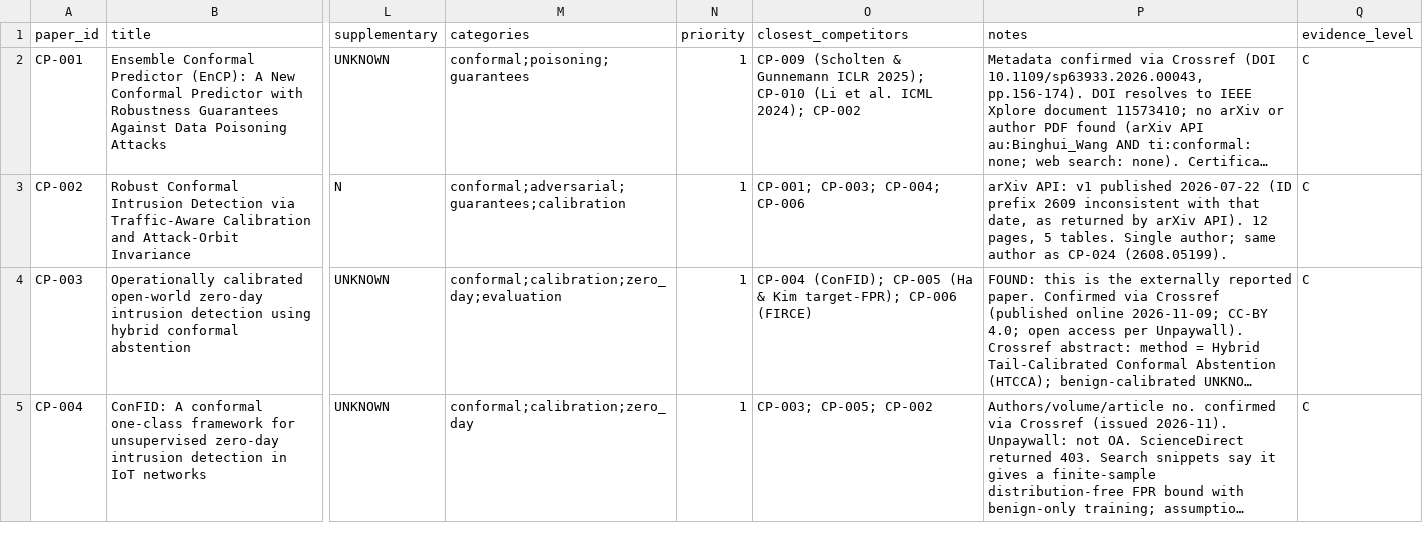
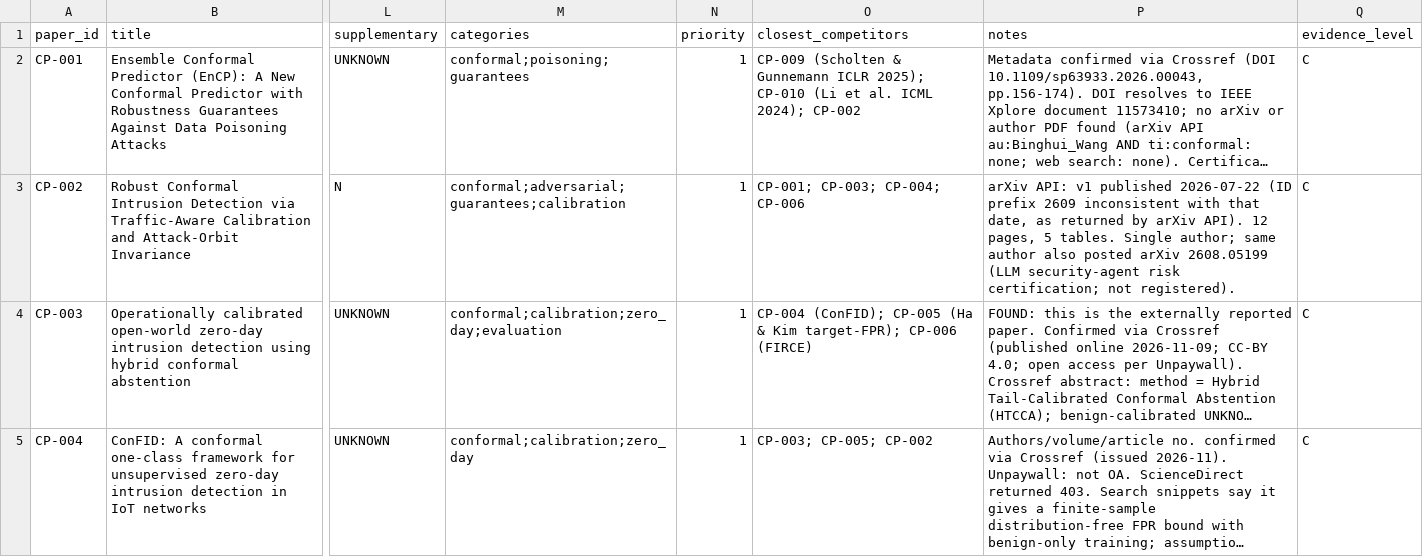
Before and after one commit to hafsah-aslam/Agentic-AI-A-simple-course-, a CSV file: nids_research/register/parts/conformal_calibration.csv, drawn as a sheet; only a part is shown, gaps mark what is left out; long unchanged cells end in …; the diff covers the shown part only; the diff names each change by its address in the sheet, - before the commit and + after, or states it on an @@ line.

```diff
--- a/nids_research/register/parts/conformal_calibration.csv
+++ b/nids_research/register/parts/conformal_calibration.csv
-P3 (notes): …same author as CP-024 (2608.05199).
+P3 (notes): …same author also posted arXiv 2608.05199 (LLM security-agent risk certification; not registered).
```
Also changed, not shown: 3 added rows and 3 edited cells elsewhere in this file, 1 other file.
